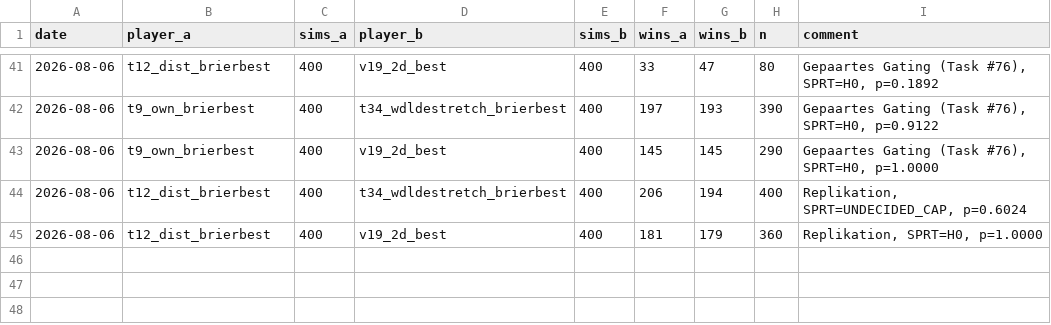
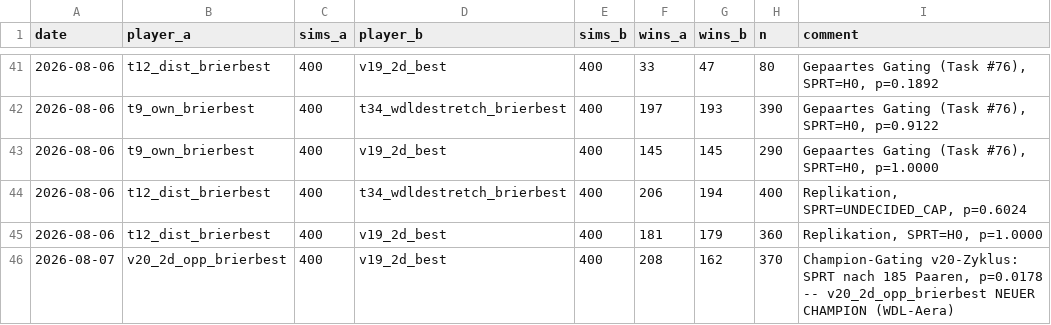
Before and after one commit to artfox1985/mosaic-AI, a CSV file: evaluations/elo_history.csv, drawn as a sheet; only a part is shown, gaps mark what is left out; the diff names each change by its address in the sheet, - before the commit and + after, or states it on an @@ line.

```diff
--- a/evaluations/elo_history.csv
+++ b/evaluations/elo_history.csv
+row 46: 2026-08-07 | v20_2d_opp_brierbest | 400 | v19_2d_best | 400 | 208 | 162 | 370 | Champion-Gating v20-Zyklus: SPRT nach 185 Paaren, p=0.0178 -- v20_2d_opp_brierbest NEUER CHAMPION (WDL-Aera)
```
Also changed, not shown: evaluations/arena_trends.csv, 4 other files.
